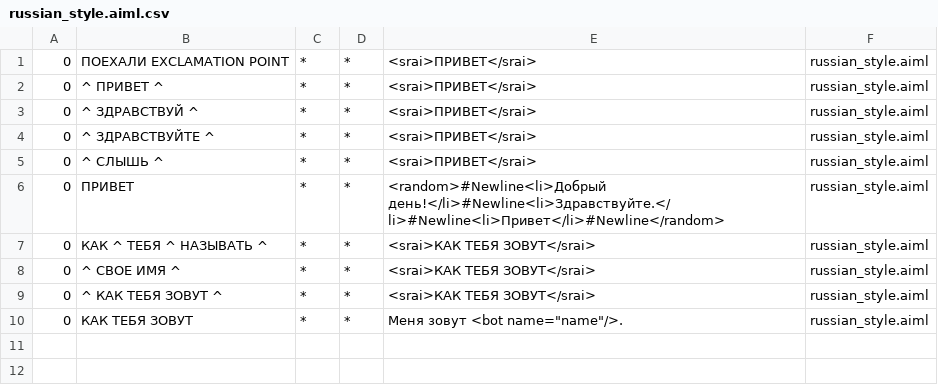
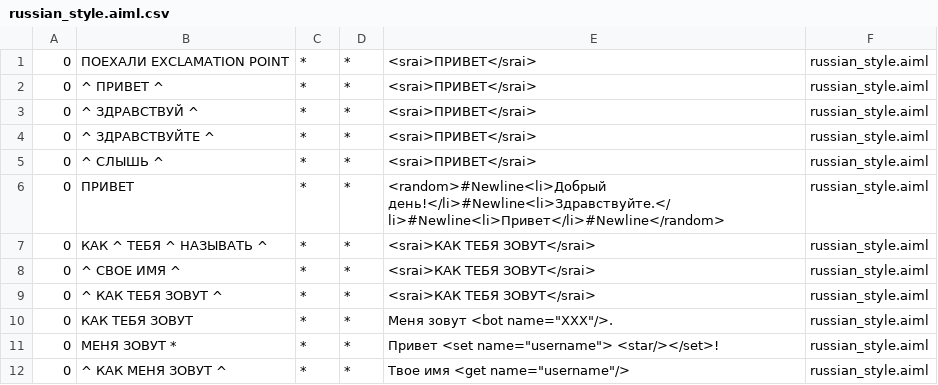
Before and after one commit to seleznova/chatBotSpring, a CSV file: src/main/resources/bots/super/aimlif/russian_style.aiml.csv, drawn as a sheet.

```diff
--- a/src/main/resources/bots/super/aimlif/russian_style.aiml.csv
+++ b/src/main/resources/bots/super/aimlif/russian_style.aiml.csv
@@ -9,2 +9,4 @@
 0,^ КАК ТЕБЯ ЗОВУТ ^,*,*,<srai>КАК ТЕБЯ ЗОВУТ</srai>,russian_style.aiml
-0,КАК ТЕБЯ ЗОВУТ,*,*,Меня зовут <bot name="name"/>.,russian_style.aiml
+0,КАК ТЕБЯ ЗОВУТ,*,*,Меня зовут <bot name="XXX"/>.,russian_style.aiml
+0,МЕНЯ ЗОВУТ *,*,*,Привет <set name="username"> <star/></set>!,russian_style.aiml
+0,^ КАК МЕНЯ ЗОВУТ ^,*,*,Твое имя <get name="username"/>,russian_style.aiml
```
Also changed, not shown: 15 other files.
